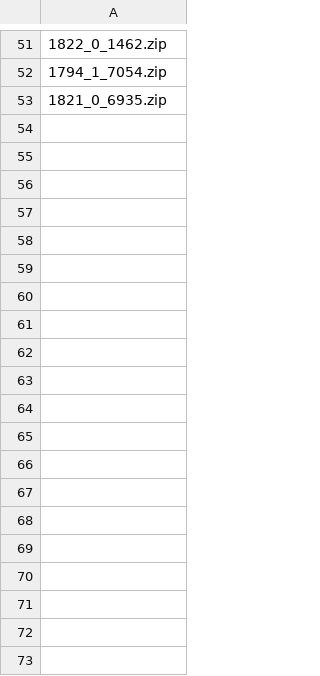
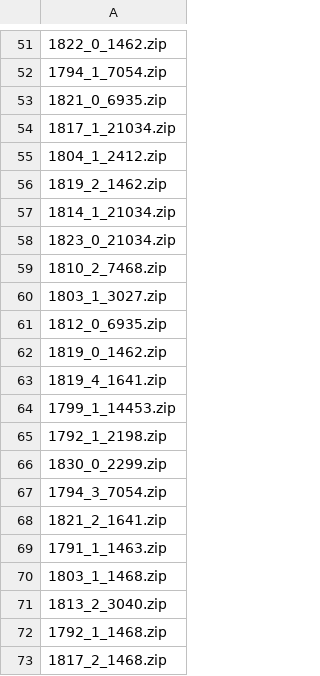
Before and after one commit to d-genk/vube, a CSV file: processed_archives.csv, drawn as a sheet; only a part is shown, gaps mark what is left out; the diff covers the shown part only; the diff names each change by its address in the sheet, - before the commit and + after, or states it on an @@ line.

Commit message:
adds processed archive count to logging

```diff
--- a/processed_archives.csv
+++ b/processed_archives.csv
+row 54: 1817_1_21034.zip
+row 55: 1804_1_2412.zip
+row 56: 1819_2_1462.zip
+row 57: 1814_1_21034.zip
+row 58: 1823_0_21034.zip
+row 59: 1810_2_7468.zip
+row 60: 1803_1_3027.zip
+row 61: 1812_0_6935.zip
+row 62: 1819_0_1462.zip
+row 63: 1819_4_1641.zip
+row 64: 1799_1_14453.zip
+row 65: 1792_1_2198.zip
+row 66: 1830_0_2299.zip
+row 67: 1794_3_7054.zip
+row 68: 1821_2_1641.zip
+row 69: 1791_1_1463.zip
+row 70: 1803_1_1468.zip
+row 71: 1813_2_3040.zip
+row 72: 1792_1_1468.zip
+row 73: 1817_2_1468.zip
```
Also changed, not shown: 18 added rows elsewhere in this file, 3 other files.
